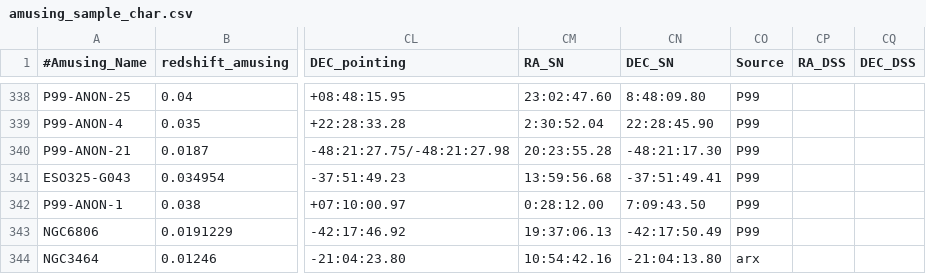
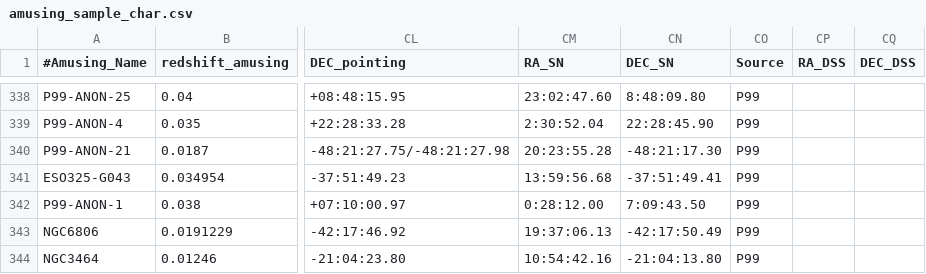
Before and after one commit to amusing-muse/Characterization, a CSV file: Sample_char/amusing_sample_char.csv, drawn as a sheet; only a part is shown, gaps mark what is left out; the diff names each change by its address in the sheet, - before the commit and + after, or states it on an @@ line.

Commit message:
Update amusing_sample_char.csv

```diff
--- a/Sample_char/amusing_sample_char.csv
+++ b/Sample_char/amusing_sample_char.csv
-CO344 (Source): arx
+CO344 (Source): P99
```
